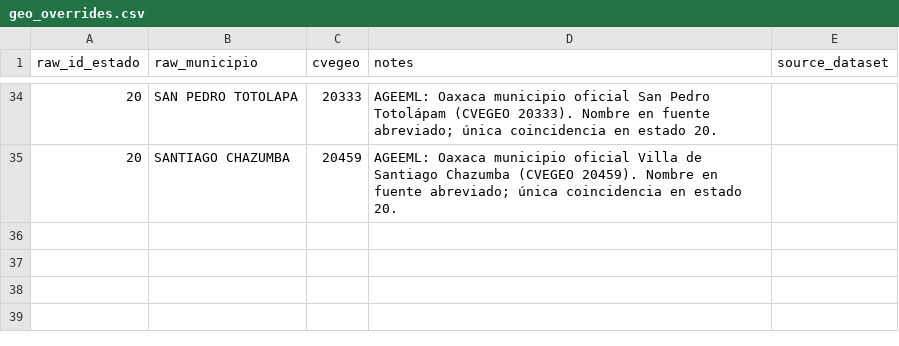
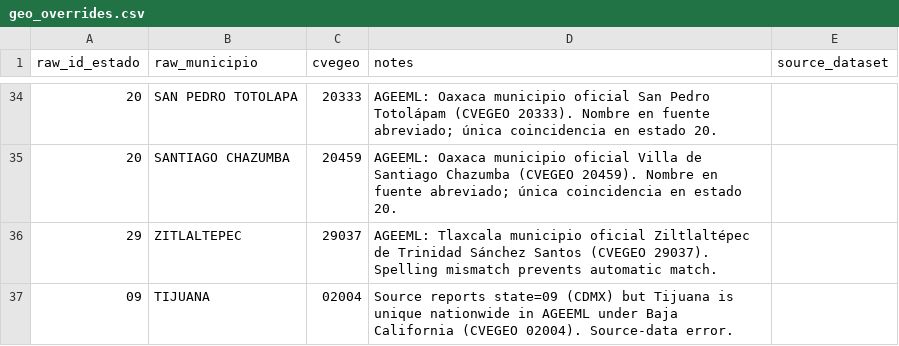
Before and after one commit to marco-escobar/rnpdno-scraper, a CSV file: data/manual/geo_overrides.csv, drawn as a sheet; only a part is shown, gaps mark what is left out; the diff names each change by its address in the sheet, - before the commit and + after, or states it on an @@ line.

```diff
--- a/data/manual/geo_overrides.csv
+++ b/data/manual/geo_overrides.csv
+row 36: 29 | ZITLALTEPEC | 29037 | AGEEML: Tlaxcala municipio oficial Ziltlaltépec de Trinidad Sánchez Santos (CVEGEO 29037). Spelling mismatch prevents automatic match.
+row 37: 09 | TIJUANA | 02004 | Source reports state=09 (CDMX) but Tijuana is unique nationwide in AGEEML under Baja California (CVEGEO 02004). Source-data error.
```
Also changed, not shown: logs/quality_report.csv.
